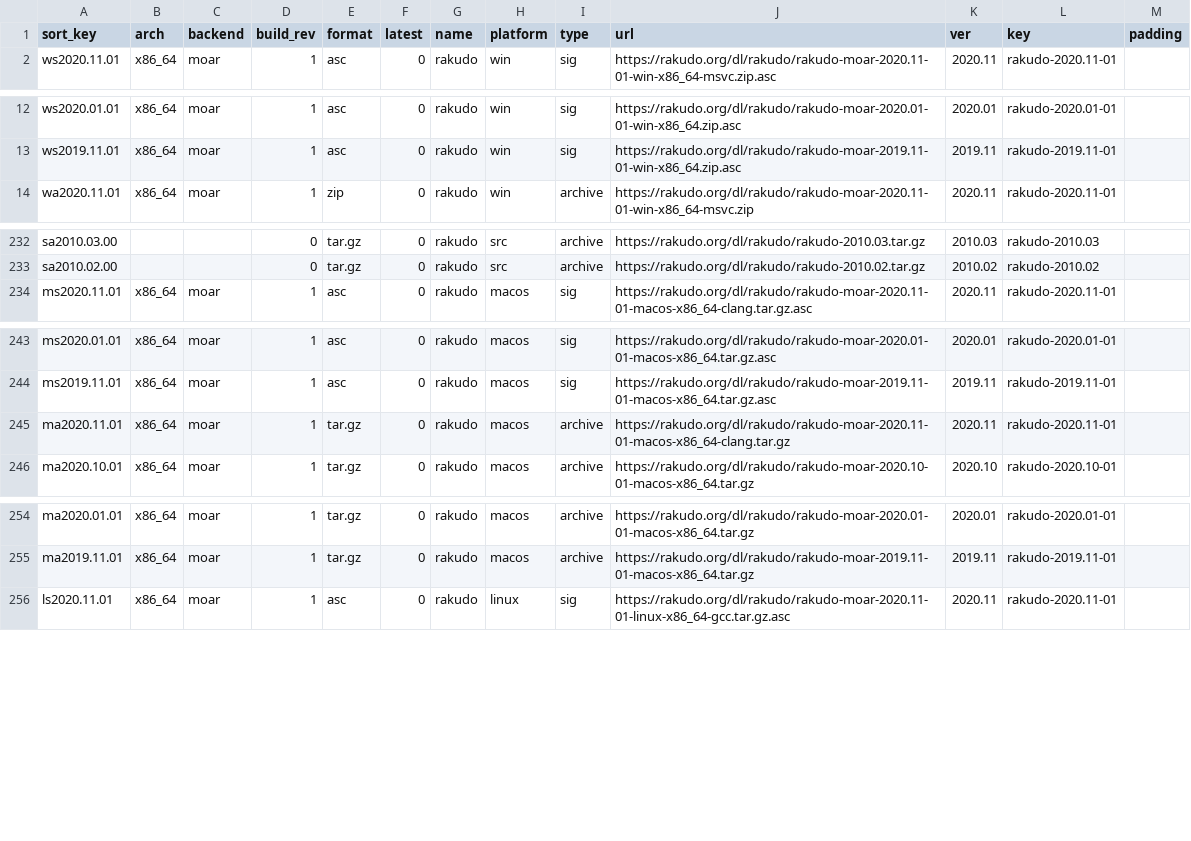
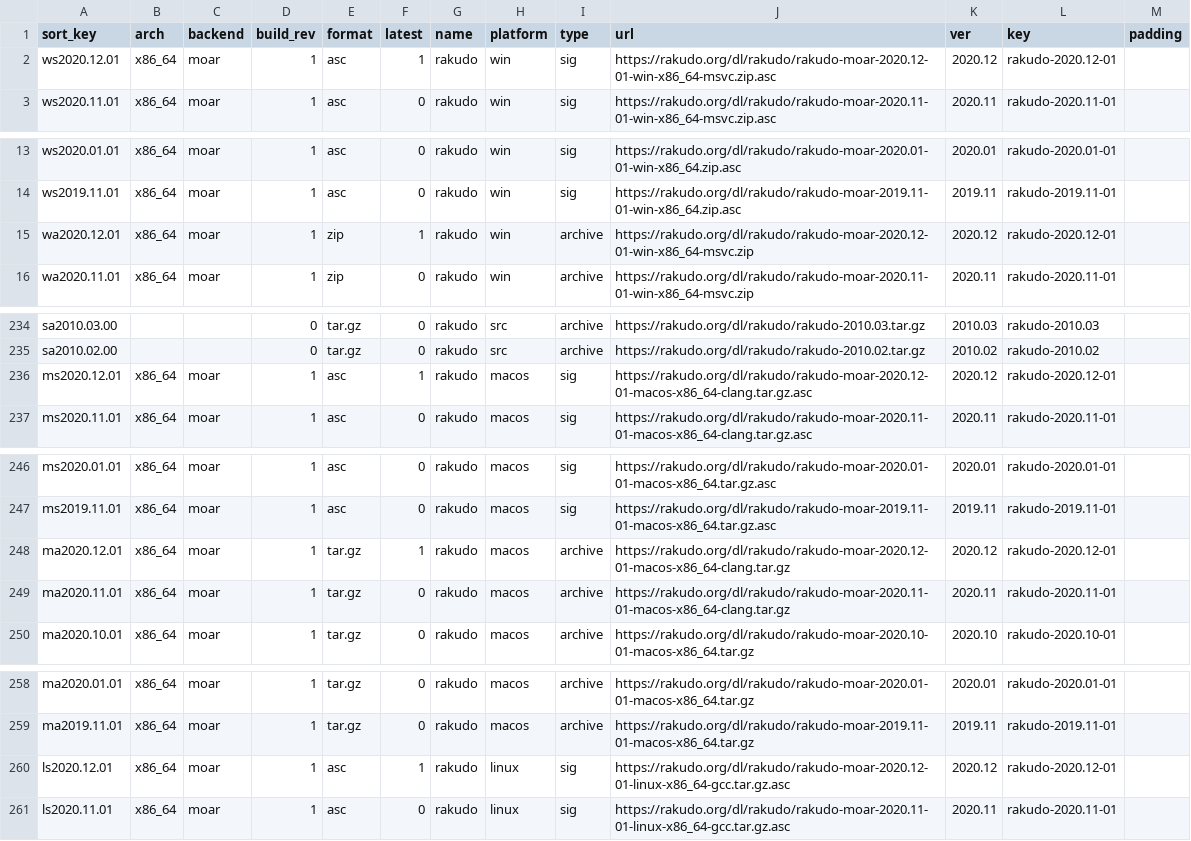
Before and after one commit to skaji/rakudo-releases, a CSV file: rakudo-releases.v1.csv, drawn as a sheet; only a part is shown, gaps mark what is left out; the diff covers the shown part only.

```diff
--- a/rakudo-releases.v1.csv
+++ b/rakudo-releases.v1.csv
@@ -1,2 +1,3 @@
 sort_key,arch,backend,build_rev,format,latest,name,platform,type,url,ver,key,padding
+ws2020.12.01,x86_64,moar,1,asc,1,rakudo,win,sig,https://rakudo.org/dl/rakudo/rakudo-moar-2020.12-01-win-x86_64-msvc.zip.asc,2020.12,rakudo-2020.12-01,
 ws2020.11.01,x86_64,moar,1,asc,0,rakudo,win,sig,https://rakudo.org/dl/rakudo/rakudo-moar-2020.11-01-win-x86_64-msvc.zip.asc,2020.11,rakudo-2020.11-01,
@@ -13,2 +14,3 @@ ws2020.01.01,x86_64,moar,1,asc,0,rakudo,win,sig,https://rakudo.org/dl/rakudo/rak
 ws2019.11.01,x86_64,moar,1,asc,0,rakudo,win,sig,https://rakudo.org/dl/rakudo/rakudo-moar-2019.11-01-win-x86_64.zip.asc,2019.11,rakudo-2019.11-01,
+wa2020.12.01,x86_64,moar,1,zip,1,rakudo,win,archive,https://rakudo.org/dl/rakudo/rakudo-moar-2020.12-01-win-x86_64-msvc.zip,2020.12,rakudo-2020.12-01,
 wa2020.11.01,x86_64,moar,1,zip,0,rakudo,win,archive,https://rakudo.org/dl/rakudo/rakudo-moar-2020.11-01-win-x86_64-msvc.zip,2020.11,rakudo-2020.11-01,
@@ -233,2 +235,3 @@ sa2010.03.00,,,0,tar.gz,0,rakudo,src,archive,https://rakudo.org/dl/rakudo/rakudo
 sa2010.02.00,,,0,tar.gz,0,rakudo,src,archive,https://rakudo.org/dl/rakudo/rakudo-2010.02.tar.gz,2010.02,rakudo-2010.02,
+ms2020.12.01,x86_64,moar,1,asc,1,rakudo,macos,sig,https://rakudo.org/dl/rakudo/rakudo-moar-2020.12-01-macos-x86_64-clang.tar.gz.asc,2020.12,rakudo-2020.12-01,
 ms2020.11.01,x86_64,moar,1,asc,0,rakudo,macos,sig,https://rakudo.org/dl/rakudo/rakudo-moar-2020.11-01-macos-x86_64-clang.tar.gz.asc,2020.11,rakudo-2020.11-01,
@@ -244,2 +247,3 @@ ms2020.01.01,x86_64,moar,1,asc,0,rakudo,macos,sig,https://rakudo.org/dl/rakudo/r
 ms2019.11.01,x86_64,moar,1,asc,0,rakudo,macos,sig,https://rakudo.org/dl/rakudo/rakudo-moar-2019.11-01-macos-x86_64.tar.gz.asc,2019.11,rakudo-2019.11-01,
+ma2020.12.01,x86_64,moar,1,tar.gz,1,rakudo,macos,archive,https://rakudo.org/dl/rakudo/rakudo-moar-2020.12-01-macos-x86_64-clang.tar.gz,2020.12,rakudo-2020.12-01,
 ma2020.11.01,x86_64,moar,1,tar.gz,0,rakudo,macos,archive,https://rakudo.org/dl/rakudo/rakudo-moar-2020.11-01-macos-x86_64-clang.tar.gz,2020.11,rakudo-2020.11-01,
@@ -255,2 +259,3 @@ ma2020.01.01,x86_64,moar,1,tar.gz,0,rakudo,macos,archive,https://rakudo.org/dl/r
 ma2019.11.01,x86_64,moar,1,tar.gz,0,rakudo,macos,archive,https://rakudo.org/dl/rakudo/rakudo-moar-2019.11-01-macos-x86_64.tar.gz,2019.11,rakudo-2019.11-01,
+ls2020.12.01,x86_64,moar,1,asc,1,rakudo,linux,sig,https://rakudo.org/dl/rakudo/rakudo-moar-2020.12-01-linux-x86_64-gcc.tar.gz.asc,2020.12,rakudo-2020.12-01,
 ls2020.11.01,x86_64,moar,1,asc,0,rakudo,linux,sig,https://rakudo.org/dl/rakudo/rakudo-moar-2020.11-01-linux-x86_64-gcc.tar.gz.asc,2020.11,rakudo-2020.11-01,
```
Also changed, not shown: 1 added row elsewhere in this file.
